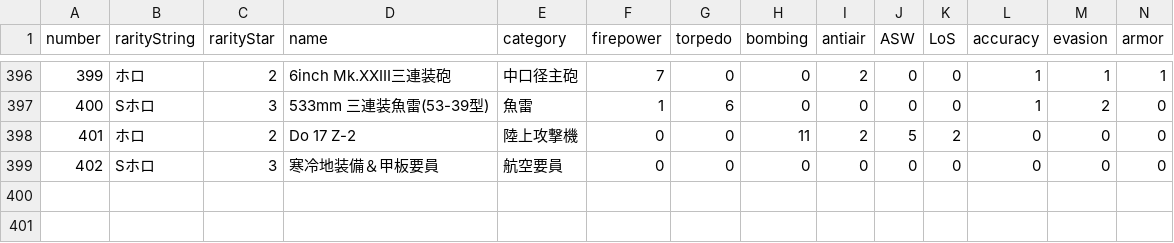
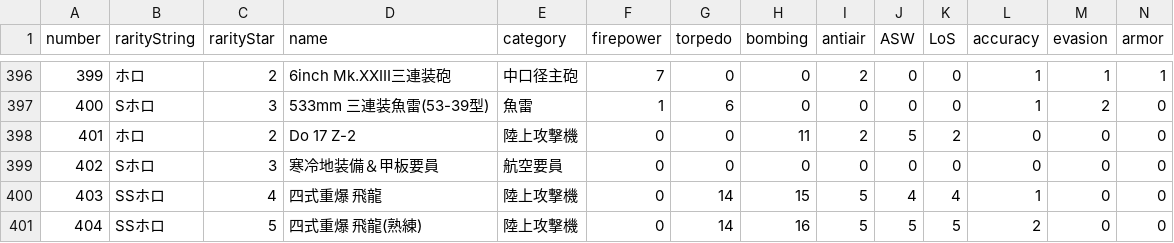
Before and after one commit to thisleaf/thisleaf.github.io, a CSV file: data/kancolle_equipment.csv, drawn as a sheet; only a part is shown, gaps mark what is left out; rows hold the shown columns only; the diff names each change by its address in the sheet, - before the commit and + after, or states it on an @@ line.

```diff
--- a/data/kancolle_equipment.csv
+++ b/data/kancolle_equipment.csv
+row 400: 403 | SSホロ | 4 | 四式重爆 飛龍 | 陸上攻撃機 | 0 | 14 | 15 | 5 | 4 | 4 | 1 | 0 | 0
+row 401: 404 | SSホロ | 5 | 四式重爆 飛龍(熟練) | 陸上攻撃機 | 0 | 14 | 16 | 5 | 5 | 5 | 2 | 0 | 0
```
Also changed, not shown: data/kancolle_equipbonus.csv, data/kancolle_shiplist.csv, 6 other files.
